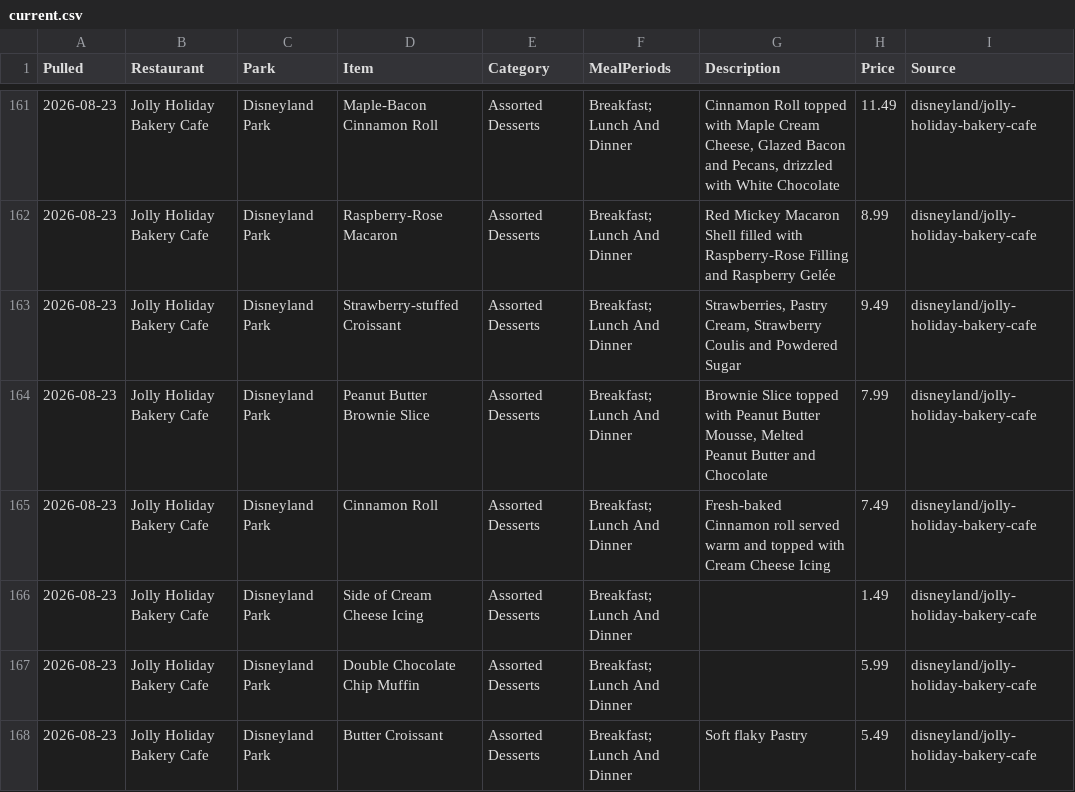
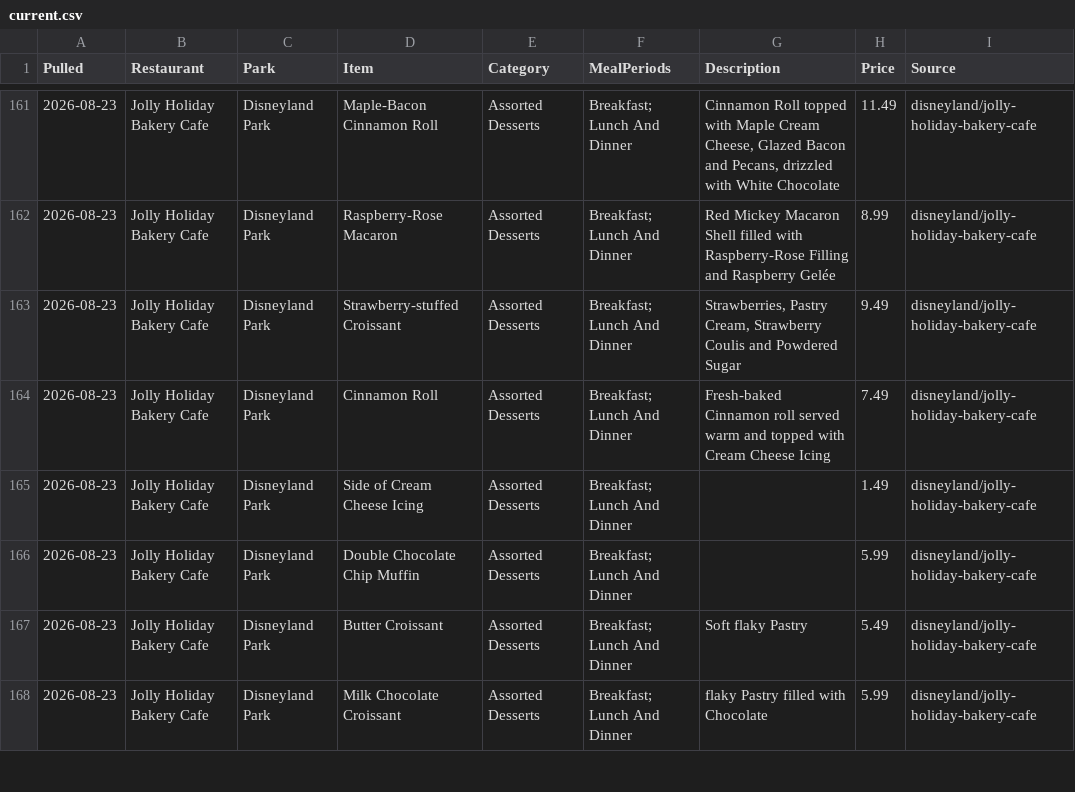
Before and after one commit to scoopdisney/disney-menu-watch, a CSV file: data/current.csv, drawn as a sheet; only a part is shown, gaps mark what is left out; the shorter side is filled out with more unchanged rows.

```diff
--- a/data/current.csv
+++ b/data/current.csv
@@ -163,3 +163,2 @@ Pulled,Restaurant,Park,Item,Category,MealPeriods,Description,Price,Source
 2026-08-23,Jolly Holiday Bakery Cafe,Disneyland Park,Strawberry-stuffed Croissant,Assorted Desserts,Breakfast; Lunch And Dinner,"Strawberries, Pastry Cream, Strawberry Coulis and Powdered Sugar",9.49,disneyland/jolly-holiday-bakery-cafe
-2026-08-23,Jolly Holiday Bakery Cafe,Disneyland Park,Peanut Butter Brownie Slice,Assorted Desserts,Breakfast; Lunch And Dinner,"Brownie Slice topped with Peanut Butter Mousse, Melted Peanut Butter and Chocolate",7.99,disneyland/jolly-holiday-bakery-cafe
 2026-08-23,Jolly Holiday Bakery Cafe,Disneyland Park,Cinnamon Roll,Assorted Desserts,Breakfast; Lunch And Dinner,Fresh-baked Cinnamon roll served warm and topped with Cream Cheese Icing,7.49,disneyland/jolly-holiday-bakery-cafe
```
